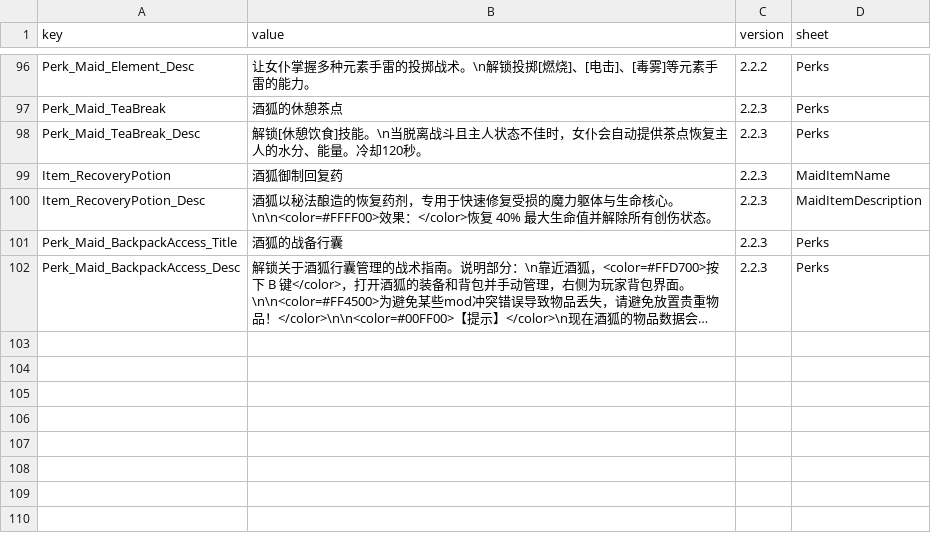
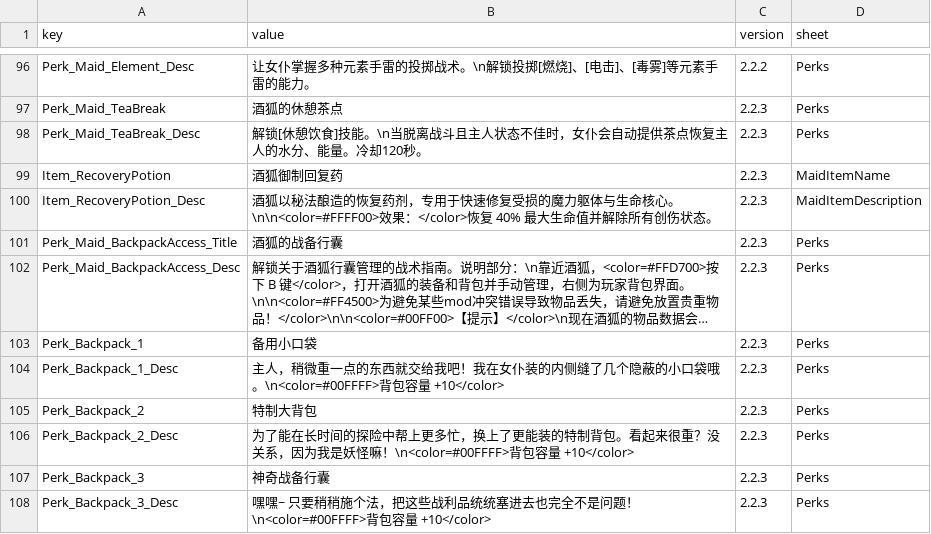
Before and after one commit to LOVEIII486/CombatMaid, a CSV file: Localization/ChineseSimplified.csv, drawn as a sheet; only a part is shown, gaps mark what is left out; long unchanged cells end in …; the diff names each change by its address in the sheet, - before the commit and + after, or states it on an @@ line.

```diff
--- a/Localization/ChineseSimplified.csv
+++ b/Localization/ChineseSimplified.csv
+row 103: Perk_Backpack_1 | 备用小口袋 | 2.2.3 | Perks
+row 104: Perk_Backpack_1_Desc | 主人，稍微重一点的东西就交给我吧！我在女仆装的内侧缝了几个隐蔽的小口袋哦。\n<color=#00FFFF>背包容量 +10</color> | 2.2.3 | Perks
+row 105: Perk_Backpack_2 | 特制大背包 | 2.2.3 | Perks
+row 106: Perk_Backpack_2_Desc | 为了能在长时间的探险中帮上更多忙，换上了更能装的特制背包。看起来很重？没关系，因为我是妖怪嘛！\n<color=#00FFFF>背包容量 +10</color> | 2.2.3 | Perks
+row 107: Perk_Backpack_3 | 神奇战备行囊 | 2.2.3 | Perks
+row 108: Perk_Backpack_3_Desc | 嘿嘿~ 只要稍稍施个法，把这些战利品统统塞进去也完全不是问题！\n<color=#00FFFF>背包容量 +10</color> | 2.2.3 | Perks
```
Also changed, not shown: 3 other files.
